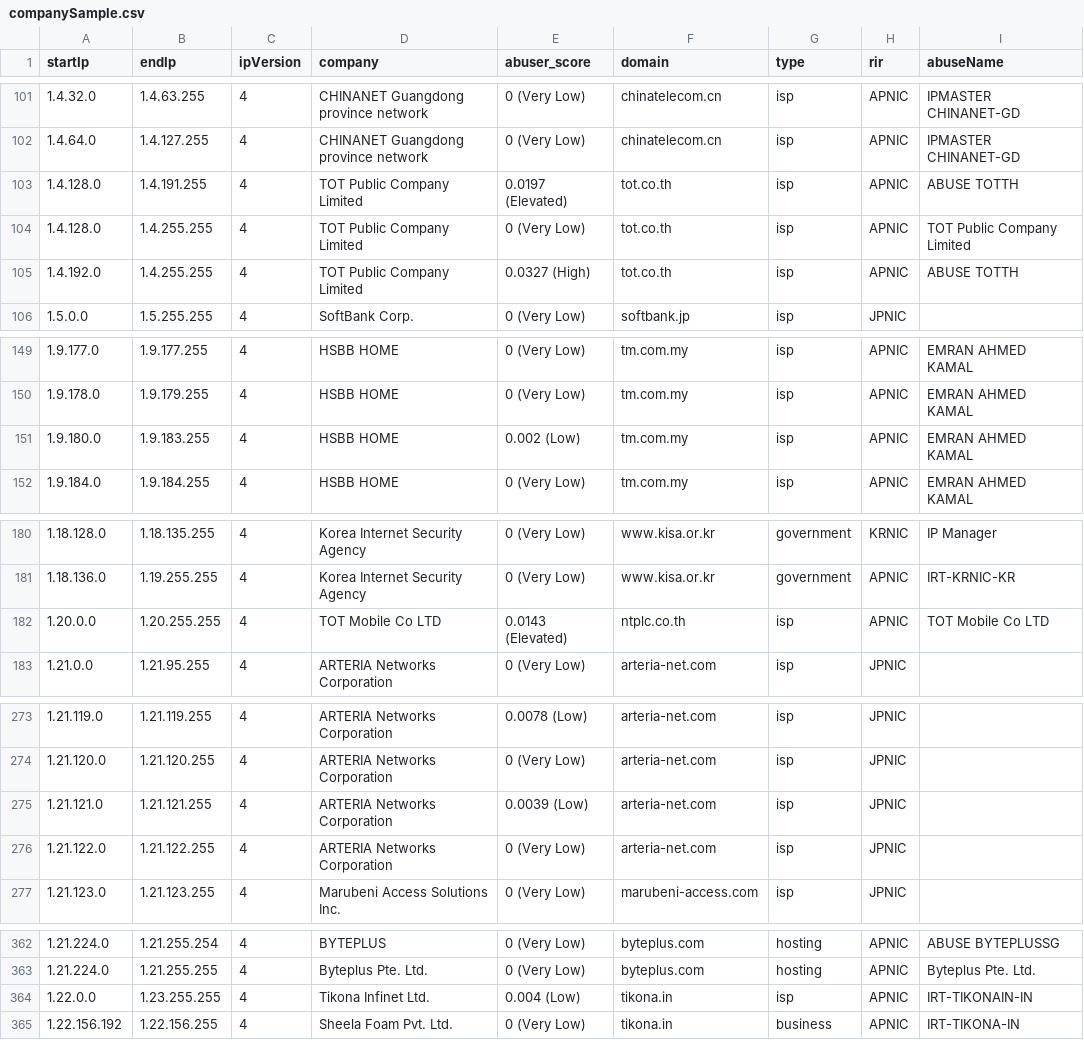
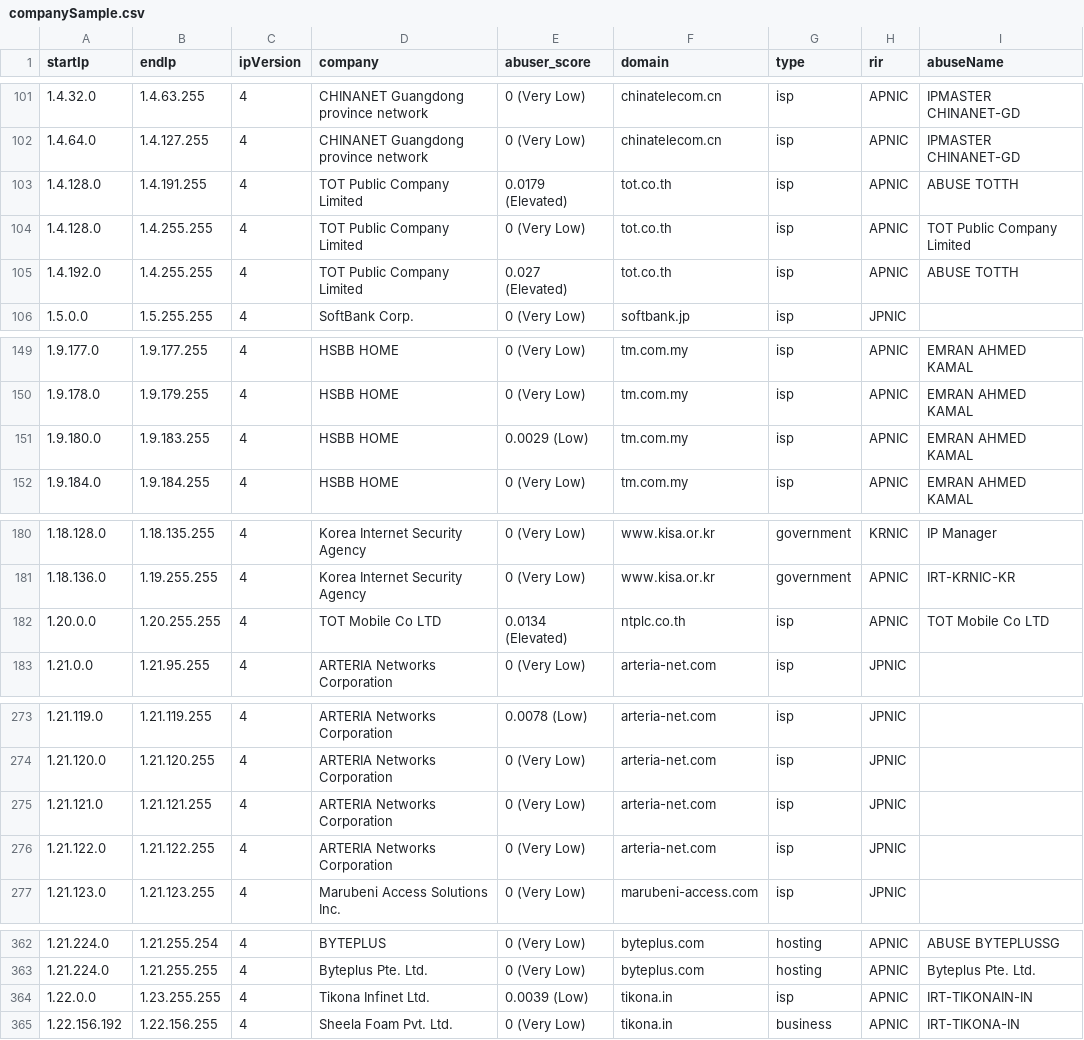
Before and after one commit to ipapi-is/ipapi, a CSV file: databases/companySample.csv, drawn as a sheet; only a part is shown, gaps mark what is left out; the diff covers the shown part only; the diff names each change by its address in the sheet, - before the commit and + after, or states it on an @@ line.

```diff
--- a/databases/companySample.csv
+++ b/databases/companySample.csv
-E103 (abuser_score): 0.0197 (Elevated)
+E103 (abuser_score): 0.0179 (Elevated)
-E105 (abuser_score): 0.0327 (High)
+E105 (abuser_score): 0.027 (Elevated)
-E151 (abuser_score): 0.002 (Low)
+E151 (abuser_score): 0.0029 (Low)
-E182 (abuser_score): 0.0143 (Elevated)
+E182 (abuser_score): 0.0134 (Elevated)
-E275 (abuser_score): 0.0039 (Low)
+E275 (abuser_score): 0 (Very Low)
-E364 (abuser_score): 0.004 (Low)
+E364 (abuser_score): 0.0039 (Low)
```
Also changed, not shown: 25 edited cells elsewhere in this file, databases/Abuser-Database-Sample.csv, databases/Enumerated-VPN-Database-Sample.csv, 13 other files.
